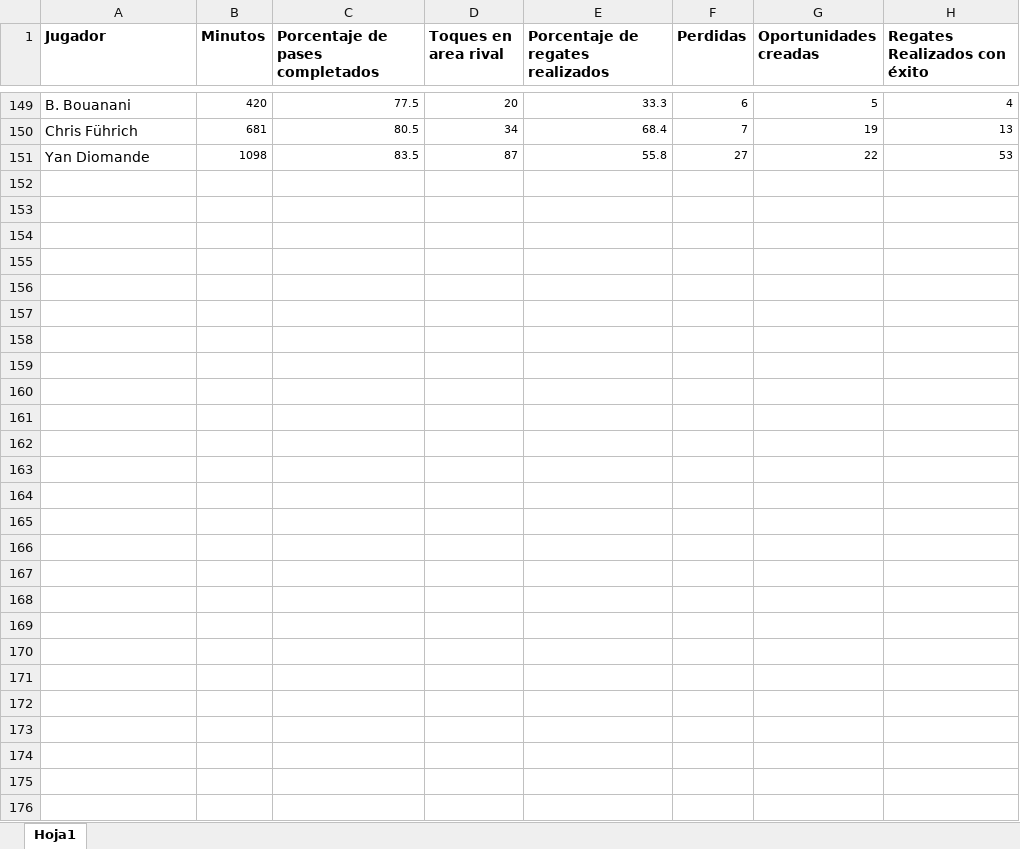
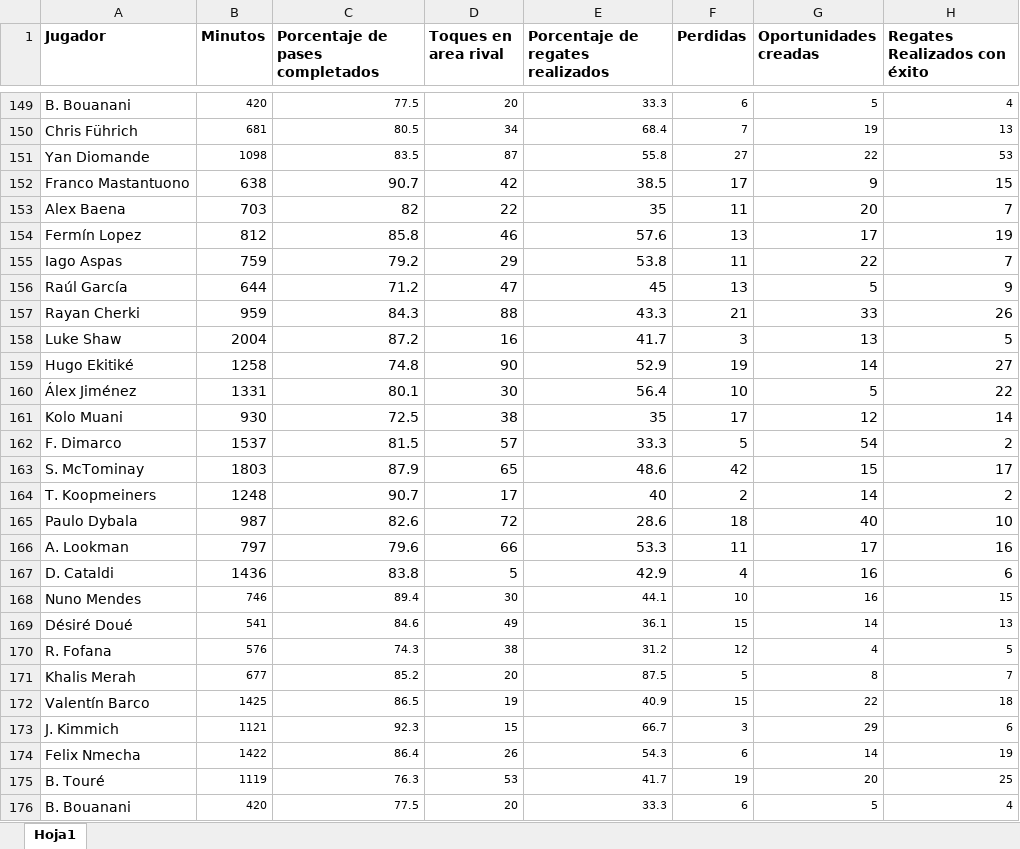
Before and after one commit to daviher079/RepositorioCodigo, an Excel workbook: Unisport-FutbolDataAcademy/Unisport/ModuloDos/participacion_en_el_juego.xlsx, sheet Hoja1, drawn as a sheet; only a part is shown, gaps mark what is left out; values as stored, in another font and other column widths than the file's, no borders; the diff names each change by its address in the sheet, - before the commit and + after, or states it on an @@ line.

```diff
--- a/Unisport-FutbolDataAcademy/Unisport/ModuloDos/participacion_en_el_juego.xlsx (sheet Hoja1)
+++ b/Unisport-FutbolDataAcademy/Unisport/ModuloDos/participacion_en_el_juego.xlsx (sheet Hoja1)
+row 152: Franco Mastantuono | 638 | 90.7 | 42 | 38.5 | 17 | 9 | 15
+row 153: Alex Baena | 703 | 82 | 22 | 35 | 11 | 20 | 7
+row 154: Fermín Lopez | 812 | 85.8 | 46 | 57.6 | 13 | 17 | 19
+row 155: Iago Aspas | 759 | 79.2 | 29 | 53.8 | 11 | 22 | 7
+row 156: Raúl García | 644 | 71.2 | 47 | 45 | 13 | 5 | 9
+row 157: Rayan Cherki | 959 | 84.3 | 88 | 43.3 | 21 | 33 | 26
+row 158: Luke Shaw | 2004 | 87.2 | 16 | 41.7 | 3 | 13 | 5
+row 159: Hugo Ekitiké | 1258 | 74.8 | 90 | 52.9 | 19 | 14 | 27
+row 160: Álex Jiménez | 1331 | 80.1 | 30 | 56.4 | 10 | 5 | 22
+row 161: Kolo Muani | 930 | 72.5 | 38 | 35 | 17 | 12 | 14
+row 162: F. Dimarco | 1537 | 81.5 | 57 | 33.3 | 5 | 54 | 2
+row 163: S. McTominay | 1803 | 87.9 | 65 | 48.6 | 42 | 15 | 17
+row 164: T. Koopmeiners | 1248 | 90.7 | 17 | 40 | 2 | 14 | 2
+row 165: Paulo Dybala | 987 | 82.6 | 72 | 28.6 | 18 | 40 | 10
+row 166: A. Lookman | 797 | 79.6 | 66 | 53.3 | 11 | 17 | 16
+row 167: D. Cataldi | 1436 | 83.8 | 5 | 42.9 | 4 | 16 | 6
+row 168: Nuno Mendes | 746 | 89.4 | 30 | 44.1 | 10 | 16 | 15
+row 169: Désiré Doué | 541 | 84.6 | 49 | 36.1 | 15 | 14 | 13
+row 170: R. Fofana | 576 | 74.3 | 38 | 31.2 | 12 | 4 | 5
+row 171: Khalis Merah | 677 | 85.2 | 20 | 87.5 | 5 | 8 | 7
+row 172: Valentín Barco | 1425 | 86.5 | 19 | 40.9 | 15 | 22 | 18
+row 173: J. Kimmich | 1121 | 92.3 | 15 | 66.7 | 3 | 29 | 6
+row 174: Felix Nmecha | 1422 | 86.4 | 26 | 54.3 | 6 | 14 | 19
+row 175: B. Touré | 1119 | 76.3 | 53 | 41.7 | 19 | 20 | 25
+row 176: B. Bouanani | 420 | 77.5 | 20 | 33.3 | 6 | 5 | 4
```
Also changed, not shown: Unisport-FutbolDataAcademy/Unisport/ModuloDos/participacion_contextualizado.xlsx, Unisport-FutbolDataAcademy/Unisport/ModuloDos/participacion_limpio.xlsx, 22 other files.
